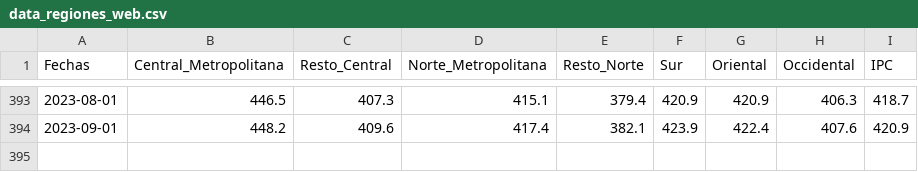
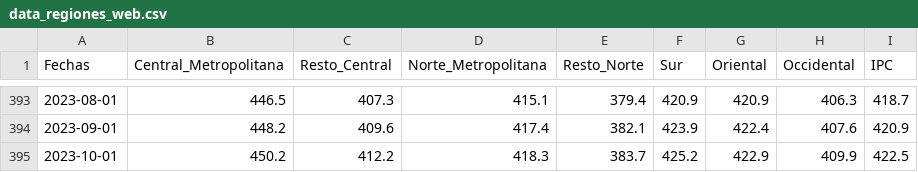
Before and after one commit to ElvisCasco/IPC_Honduras, a CSV file: Results/data_regiones_web.csv, drawn as a sheet; only a part is shown, gaps mark what is left out.

```diff
--- a/Results/data_regiones_web.csv
+++ b/Results/data_regiones_web.csv
@@ -394 +394,2 @@ Fechas;Central_Metropolitana;Resto_Central;Norte_Metropolitana;Resto_Norte;Sur;O
 2023-09-01;448.2;409.6;417.4;382.1;423.9;422.4;407.6;420.9
+2023-10-01;450.2;412.2;418.3;383.7;425.2;422.9;409.9;422.5
```
Also changed, not shown: Results/data_rubros_web.csv, 17 other files.
